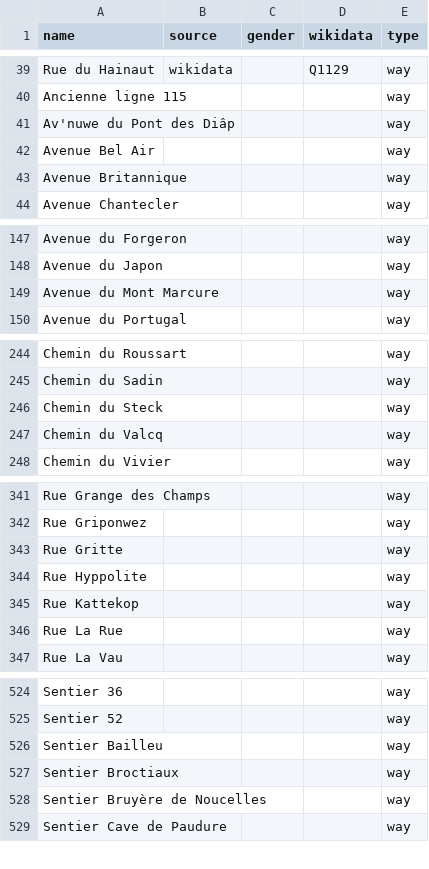
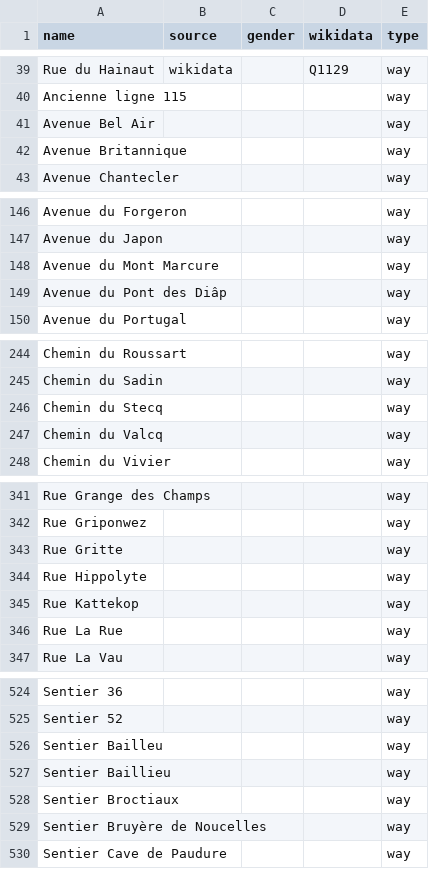
Before and after one commit to EqualStreetNames/equalstreetnames-braine-lalleud, a CSV file: data/other.csv, drawn as a sheet; only a part is shown, gaps mark what is left out; removed rows and columns are numbered as before the commit, all else as after; the diff names each change by its address in the sheet, - before the commit and + after, or states it on an @@ line.

```diff
--- a/data/other.csv
+++ b/data/other.csv
-row 41: Av'nuwe du Pont des Diâp |  |  |  | way
+row 149: Avenue du Pont des Diâp |  |  |  | way
-A246 (name): Chemin du Steck
+A246 (name): Chemin du Stecq
-A344 (name): Rue Hyppolite
+A344 (name): Rue Hippolyte
+row 527: Sentier Baillieu |  |  |  | way
```
Also changed, not shown: data/gender.csv, 2 other files.
